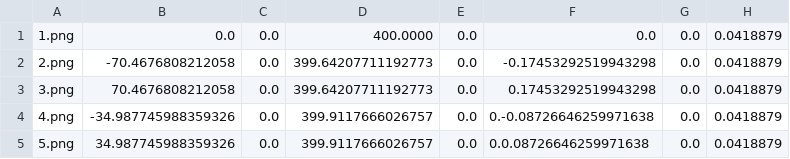
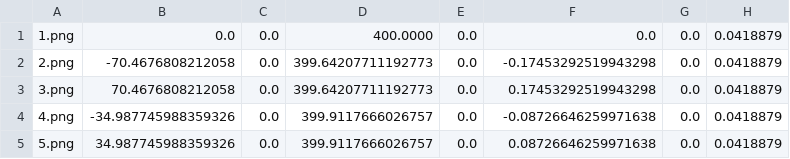
Before and after one commit to uga-ssrl/SSRLCV, a CSV file: data/everest1024/5view/params.csv, drawn as a sheet; only a part is shown; the diff names each change by its address in the sheet, - before the commit and + after, or states it on an @@ line.

```diff
--- a/data/everest1024/5view/params.csv
+++ b/data/everest1024/5view/params.csv
-F4: 0.-0.08726646259971638
+F4: -0.08726646259971638
-F5: 0.0.08726646259971638
+F5: 0.08726646259971638
```
Also changed, not shown: data/everest1024/2view/params.csv, data/everest1024/3view/params.csv, 2 other files.
